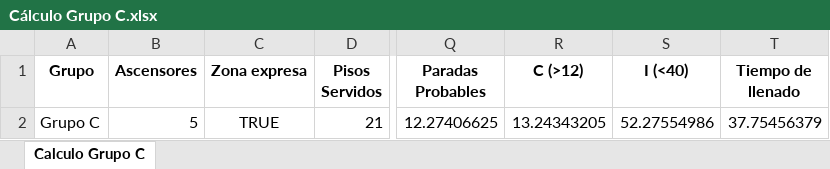
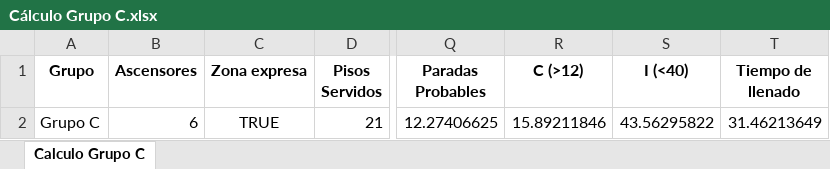
Before and after one commit to GeorgesG69/AscensoresCT1212, an Excel workbook: Cálculo Grupo C.xlsx, sheet Calculo Grupo C, drawn as a sheet; only a part is shown, gaps mark what is left out; values as stored, in another font and other column widths than the file's, no borders; the diff names each change by its address in the sheet, - before the commit and + after, or states it on an @@ line.

```diff
--- a/Cálculo Grupo C.xlsx (sheet Calculo Grupo C)
+++ b/Cálculo Grupo C.xlsx (sheet Calculo Grupo C)
-B2 (Ascensores): 5
+B2 (Ascensores): 6
-R2 (C (>12)): 13.24343205
+R2 (C (>12)): 15.89211846
-S2 (I (<40)): 52.27554986
+S2 (I (<40)): 43.56295822
-T2 (Tiempo de llenado): 37.75456379
+T2 (Tiempo de llenado): 31.46213649
```
Also changed, not shown: 1 other file.
